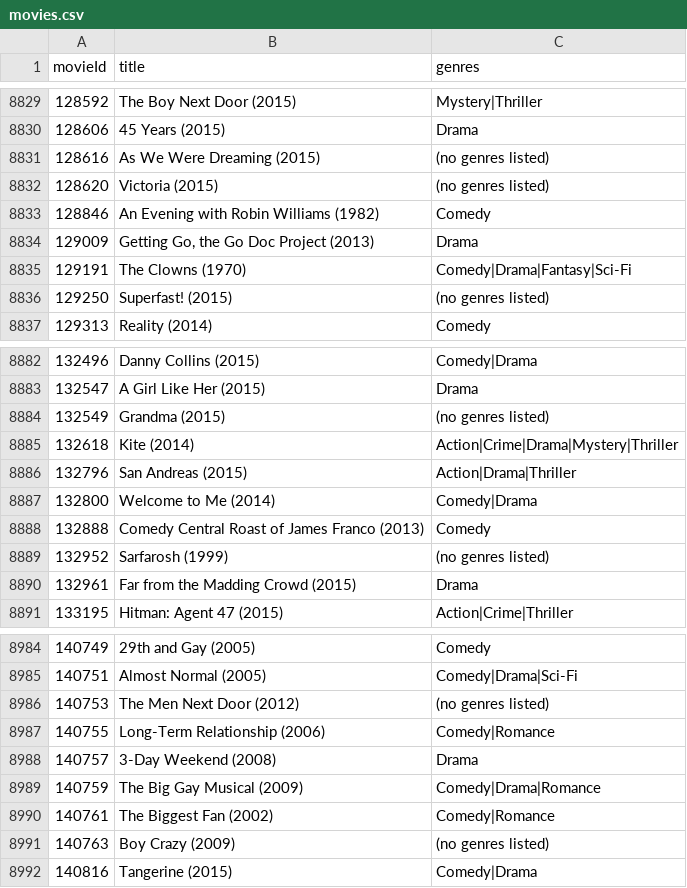
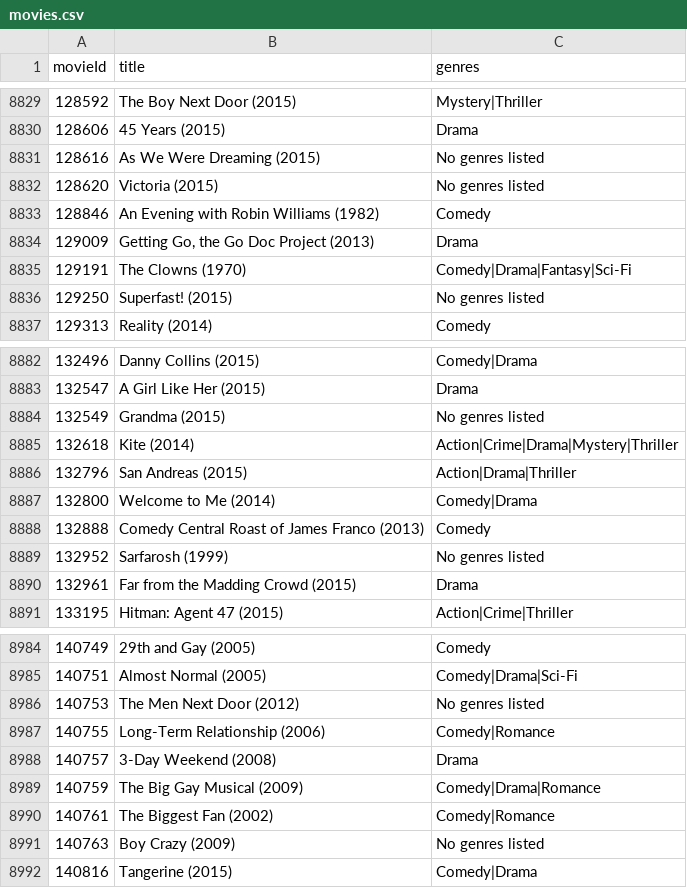
Before and after one commit to klevis/movieRecomender, a CSV file: ml-latest-small/movies.csv, drawn as a sheet; only a part is shown, gaps mark what is left out; the diff covers the shown part only.

Commit message:
no genres removed bracket

```diff
--- a/ml-latest-small/movies.csv
+++ b/ml-latest-small/movies.csv
@@ -8830,4 +8830,4 @@ movieId,title,genres
 128606,45 Years (2015),Drama
-128616,As We Were Dreaming (2015),(no genres listed)
-128620,Victoria (2015),(no genres listed)
+128616,As We Were Dreaming (2015),No genres listed
+128620,Victoria (2015),No genres listed
 128846,An Evening with Robin Williams (1982),Comedy
@@ -8835,3 +8835,3 @@ movieId,title,genres
 129191,The Clowns (1970),Comedy|Drama|Fantasy|Sci-Fi
-129250,Superfast! (2015),(no genres listed)
+129250,Superfast! (2015),No genres listed
 129313,Reality (2014),Comedy
@@ -8883,3 +8883,3 @@ movieId,title,genres
 132547,A Girl Like Her (2015),Drama
-132549,Grandma (2015),(no genres listed)
+132549,Grandma (2015),No genres listed
 132618,Kite (2014),Action|Crime|Drama|Mystery|Thriller
@@ -8888,3 +8888,3 @@ movieId,title,genres
 132888,Comedy Central Roast of James Franco (2013),Comedy
-132952,Sarfarosh (1999),(no genres listed)
+132952,Sarfarosh (1999),No genres listed
 132961,Far from the Madding Crowd (2015),Drama
@@ -8985,3 +8985,3 @@ movieId,title,genres
 140751,Almost Normal (2005),Comedy|Drama|Sci-Fi
-140753,The Men Next Door (2012),(no genres listed)
+140753,The Men Next Door (2012),No genres listed
 140755,Long-Term Relationship (2006),Comedy|Romance
@@ -8990,3 +8990,3 @@ movieId,title,genres
 140761,The Biggest Fan (2002),Comedy|Romance
-140763,Boy Crazy (2009),(no genres listed)
+140763,Boy Crazy (2009),No genres listed
 140816,Tangerine (2015),Comedy|Drama
```
Also changed, not shown: 11 edited cells elsewhere in this file.
